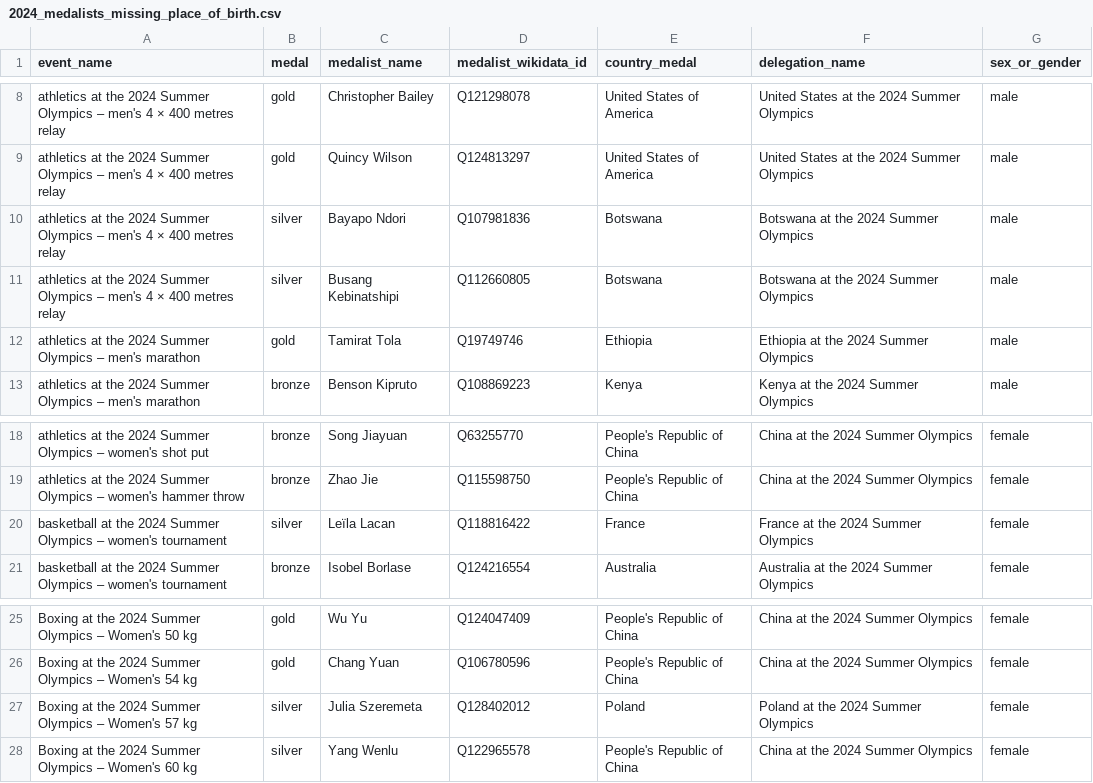
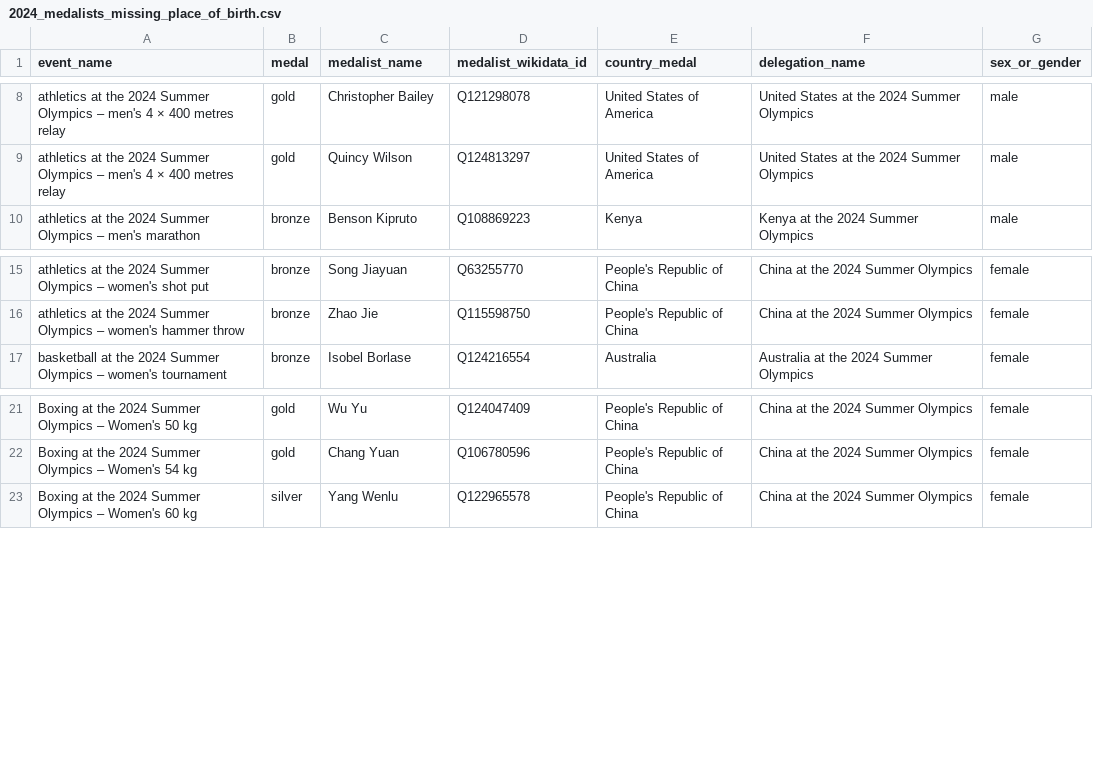
Before and after one commit to EDJNet/OlympicsGoNUTS, a CSV file: 2024/2024_medalists_missing_place_of_birth.csv, drawn as a sheet; only a part is shown, gaps mark what is left out; the diff names each change by its address in the sheet, - before the commit and + after, or states it on an @@ line.

```diff
--- a/2024/2024_medalists_missing_place_of_birth.csv
+++ b/2024/2024_medalists_missing_place_of_birth.csv
-row 10: athletics at the 2024 Summer Olympics – men's 4 × 400 metres relay | silver | Bayapo Ndori | Q107981836 | Botswana | Botswana at the 2024 Summer Olympics | male
-row 11: athletics at the 2024 Summer Olympics – men's 4 × 400 metres relay | silver | Busang Kebinatshipi | Q112660805 | Botswana | Botswana at the 2024 Summer Olympics | male
-row 12: athletics at the 2024 Summer Olympics – men's marathon | gold | Tamirat Tola | Q19749746 | Ethiopia | Ethiopia at the 2024 Summer Olympics | male
-row 20: basketball at the 2024 Summer Olympics – women's tournament | silver | Leïla Lacan | Q118816422 | France | France at the 2024 Summer Olympics | female
-row 27: Boxing at the 2024 Summer Olympics – Women's 57 kg | silver | Julia Szeremeta | Q128402012 | Poland | Poland at the 2024 Summer Olympics | female
```
Also changed, not shown: 2024/2024_medalists_missing_place_of_birth_from_NUTS_countries.csv, 2024/2024_medalists_nuts_only.csv, 6 other files.
